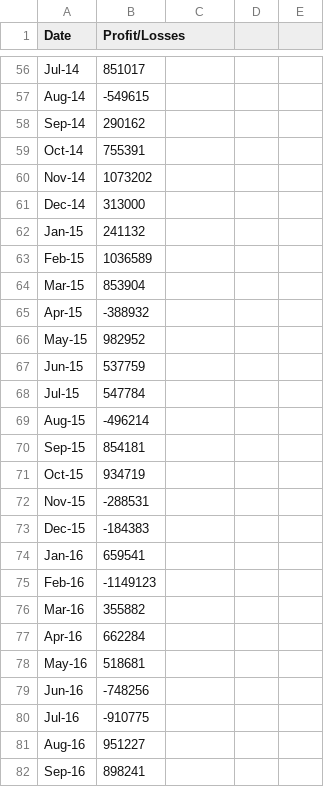
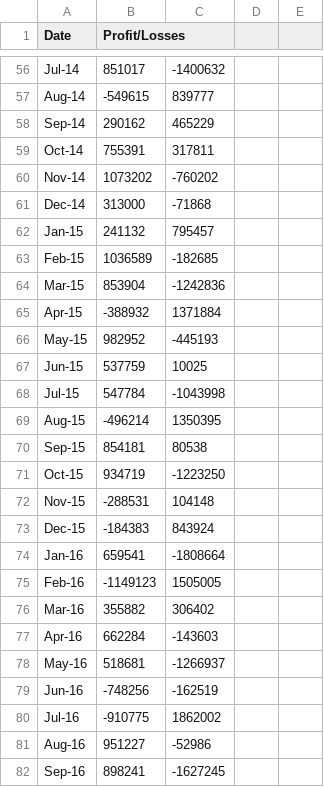
Before and after one commit to tinalina1003/python-challenge, a CSV file: PyBank/Resources/budget_data.csv, drawn as a sheet; only a part is shown, gaps mark what is left out; the diff covers the shown part only; the diff names each change by its address in the sheet, - before the commit and + after, or states it on an @@ line.

```diff
--- a/PyBank/Resources/budget_data.csv
+++ b/PyBank/Resources/budget_data.csv
-C56: (empty)
+C56: -1400632
-C57: (empty)
+C57: 839777
-C58: (empty)
+C58: 465229
-C59: (empty)
+C59: 317811
-C60: (empty)
+C60: -760202
-C61: (empty)
+C61: -71868
-C62: (empty)
+C62: 795457
-C63: (empty)
+C63: -182685
-C64: (empty)
+C64: -1242836
-C65: (empty)
+C65: 1371884
-C66: (empty)
+C66: -445193
-C67: (empty)
+C67: 10025
-C68: (empty)
+C68: -1043998
-C69: (empty)
+C69: 1350395
-C70: (empty)
+C70: 80538
-C71: (empty)
+C71: -1223250
-C72: (empty)
+C72: 104148
-C73: (empty)
+C73: 843924
-C74: (empty)
+C74: -1808664
-C75: (empty)
+C75: 1505005
-C76: (empty)
+C76: 306402
-C77: (empty)
+C77: -143603
-C78: (empty)
+C78: -1266937
-C79: (empty)
+C79: -162519
-C80: (empty)
+C80: 1862002
-C81: (empty)
+C81: -52986
-C82: (empty)
+C82: -1627245
```
Also changed, not shown: 60 edited cells elsewhere in this file, 3 other files.
